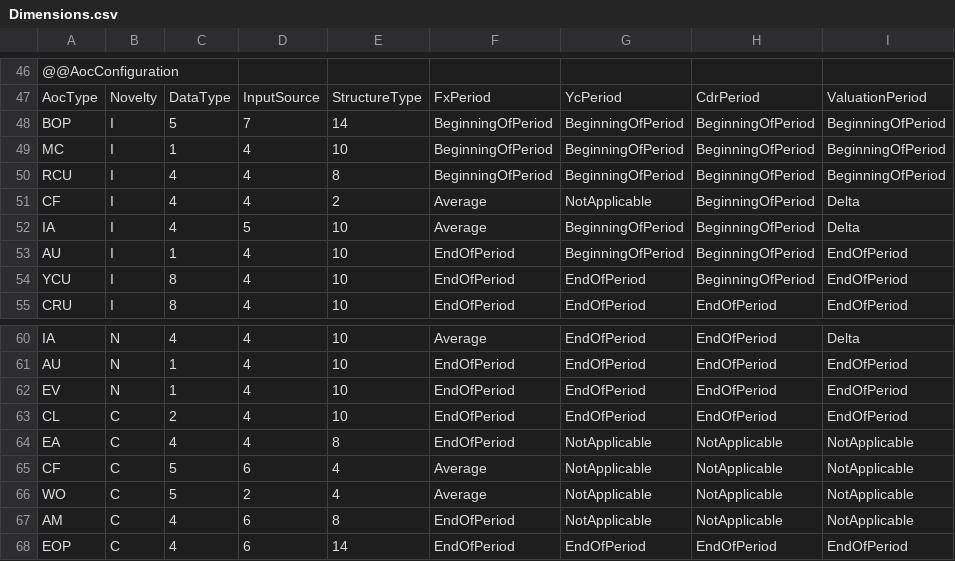
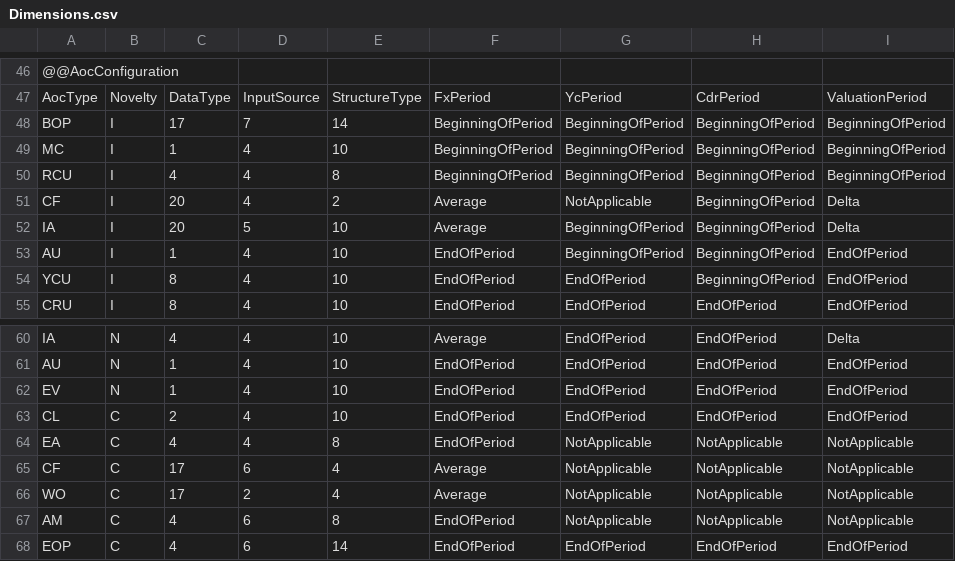
Before and after one commit to Systemorph/IFRS17CalculationEngine, a CSV file: ifrs17-template/Files/Dimensions.csv, drawn as a sheet; only a part is shown, gaps mark what is left out; the diff names each change by its address in the sheet, - before the commit and + after, or states it on an @@ line.

```diff
--- a/ifrs17-template/Files/Dimensions.csv
+++ b/ifrs17-template/Files/Dimensions.csv
-C48: 5
+C48: 17
-C51:C52: 4
+C51:C52: 20
-C65:C66: 5
+C65:C66: 17
```
Also changed, not shown: 4 other files.
